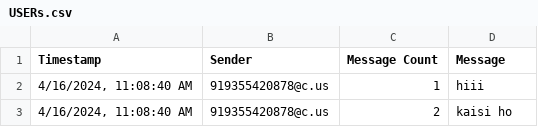
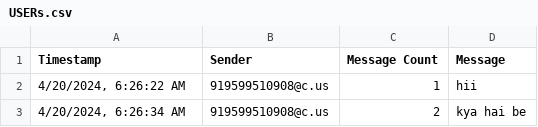
Before and after one commit to piyushhhxyz/Sexc-Loo-Finder, a CSV file: USERs.csv, drawn as a sheet; only a part is shown; the diff covers the shown part only.

```diff
--- a/USERs.csv
+++ b/USERs.csv
@@ -1,3 +1,3 @@
 Timestamp,Sender,Message Count,Message
-"4/16/2024, 11:08:40 AM",919355420878@c.us,1,hiii
-"4/16/2024, 11:08:40 AM",919355420878@c.us,2,kaisi ho
+"4/20/2024, 6:26:22 AM",919599510908@c.us,1,hii
+"4/20/2024, 6:26:34 AM",919599510908@c.us,2,kya hai be
```
Also changed, not shown: 2 added rows and 2 removed rows elsewhere in this file, 8 other files.
